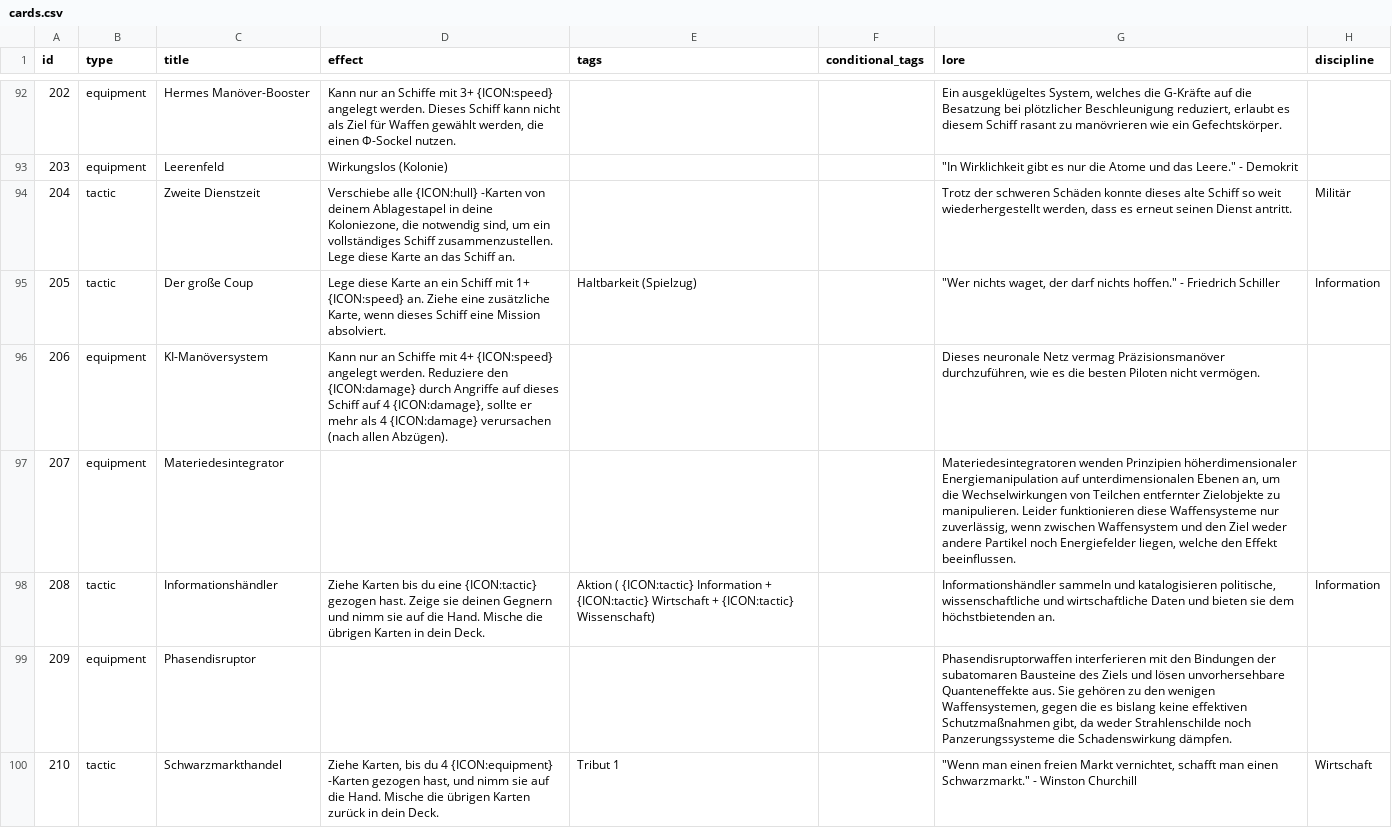
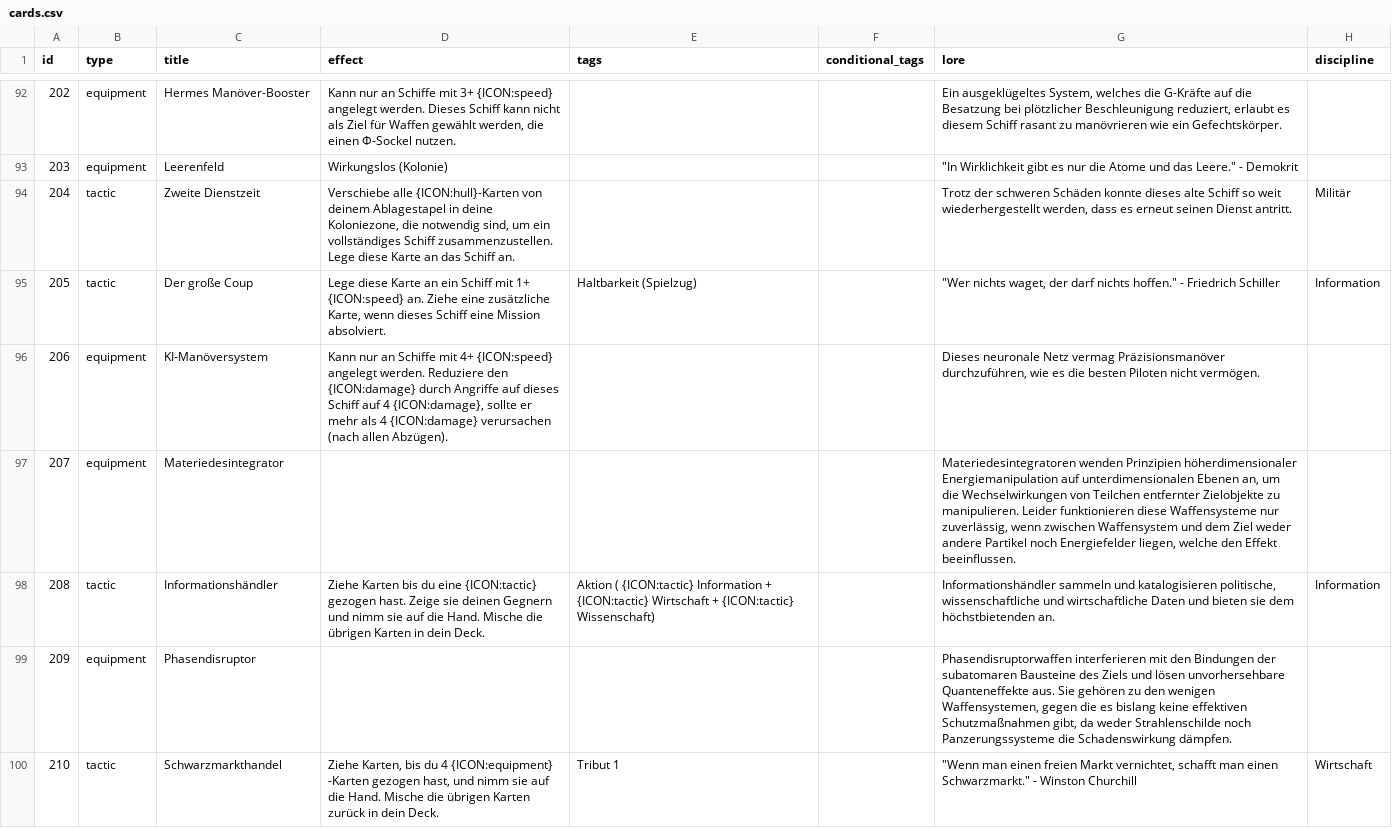
Before and after one commit to chrthom/outer-colonies, a CSV file: misc/cards.csv, drawn as a sheet; only a part is shown, gaps mark what is left out; the diff covers the shown part only; the diff names each change by its address in the sheet, - before the commit and + after, or states it on an @@ line.

Commit message:
fix(misc): apply Batch 9 text corrections to cards.csv

```diff
--- a/misc/cards.csv
+++ b/misc/cards.csv
-D94 (effect): Verschiebe alle {ICON:hull} -Karten von deinem…
+D94 (effect): Verschiebe alle {ICON:hull}-Karten von deinem…
-G97 (lore): …Waffensystem und den Ziel weder…
+G97 (lore): …Waffensystem und dem Ziel weder…
```
Also changed, not shown: 10 edited cells elsewhere in this file, 1 other file.
